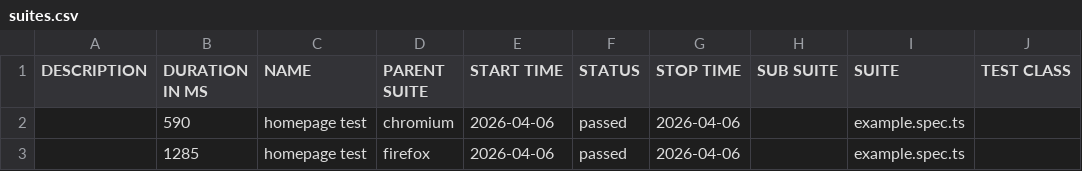
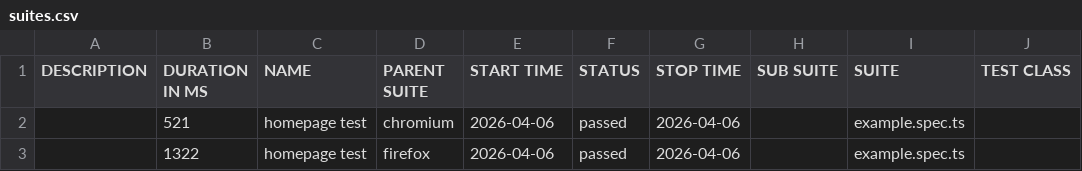
Before and after one commit to Linkin143/playwright-tests, a CSV file: data/suites.csv, drawn as a sheet; only a part is shown; the diff names each change by its address in the sheet, - before the commit and + after, or states it on an @@ line.

```diff
--- a/data/suites.csv
+++ b/data/suites.csv
-B2 (DURATION IN MS): 590
+B2 (DURATION IN MS): 521
-B3 (DURATION IN MS): 1285
+B3 (DURATION IN MS): 1322
```
Also changed, not shown: 17 other files.
